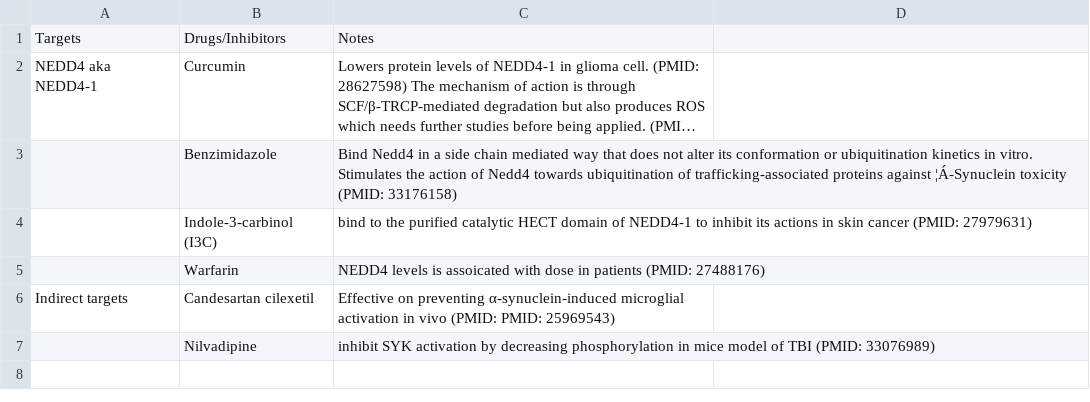
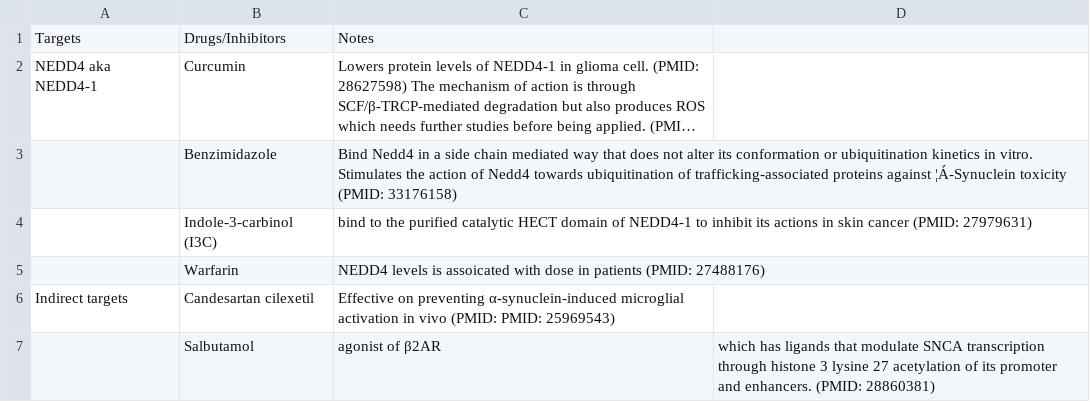
Before and after one commit to dantingz/XDP_hackathon, a CSV file: Table_7.csv, drawn as a sheet; long unchanged cells end in …; removed rows and columns are numbered as before the commit, all else as after; the diff names each change by its address in the sheet, - before the commit and + after, or states it on an @@ line.

Commit message:
Update Table_7.csv

```diff
--- a/Table_7.csv
+++ b/Table_7.csv
-row 7:  | Nilvadipine | inhibit SYK activation by decreasing phosphorylation in mice model of TBI (PMID: 33076989)
+row 7:  | Salbutamol | agonist of β2AR | which has ligands that modulate SNCA transcription through histone 3 lysine 27 acetylation of its promoter and enhancers. (PMID: 28860381)
```
